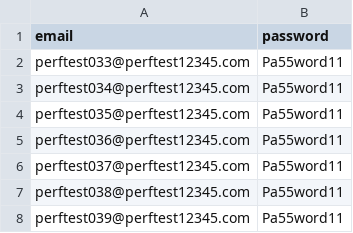
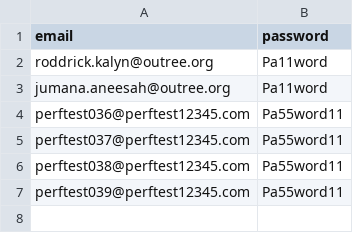
Before and after one commit to uk-gov-mirror/hmcts.probate-performance, a CSV file: src/gatling/resources/probate_execOne_logins.csv, drawn as a sheet.

```diff
--- a/src/gatling/resources/probate_execOne_logins.csv
+++ b/src/gatling/resources/probate_execOne_logins.csv
@@ -1,5 +1,4 @@
 email,password
-perftest033@perftest12345.com,Pa55word11
-perftest034@perftest12345.com,Pa55word11
-perftest035@perftest12345.com,Pa55word11
+roddrick.kalyn@outree.org,Pa11word
+jumana.aneesah@outree.org,Pa11word
 perftest036@perftest12345.com,Pa55word11
```
Also changed, not shown: 5 other files.
